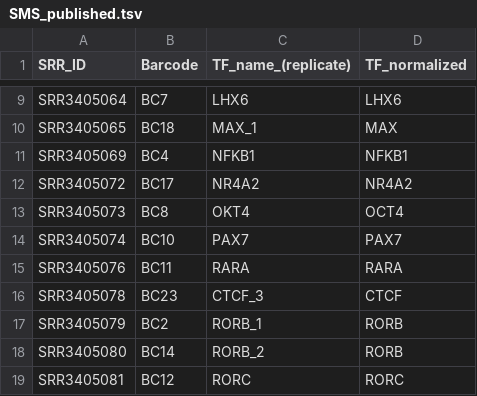
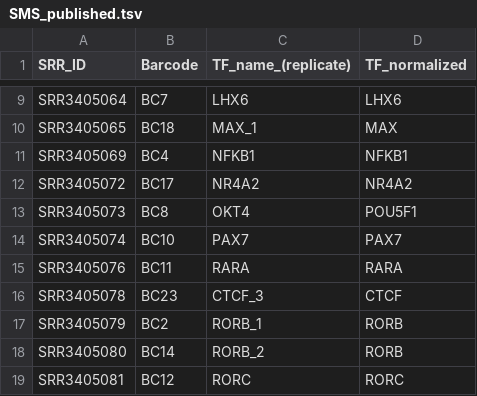
Before and after one commit to autosome-ru/greco-bit-data-processing, a TSV file: source_data_meta/SMS/published/SMS_published.tsv, drawn as a sheet; only a part is shown, gaps mark what is left out.

Commit message:
fix meta

```diff
--- a/source_data_meta/SMS/published/SMS_published.tsv
+++ b/source_data_meta/SMS/published/SMS_published.tsv
@@ -12,3 +12,3 @@ SRR3405069	BC4	NFKB1	NFKB1
 SRR3405072	BC17	NR4A2	NR4A2
-SRR3405073	BC8	OKT4	OCT4
+SRR3405073	BC8	OKT4	POU5F1
 SRR3405074	BC10	PAX7	PAX7
```
